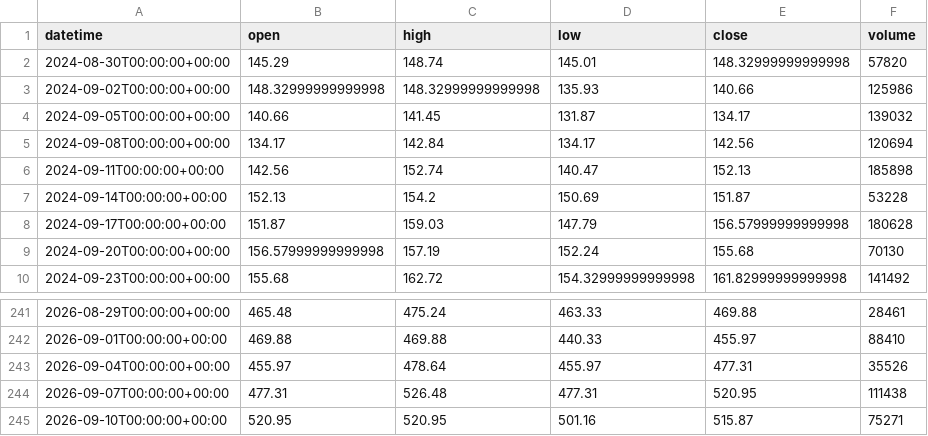
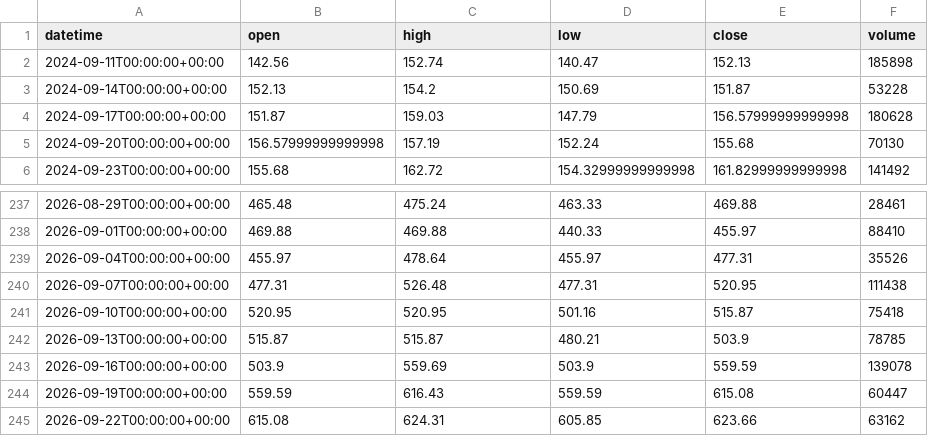
Before and after one commit to getdata-finance/amd-3d-ohlcv-stocks-historical-data, a CSV file: AMD_3d.csv, drawn as a sheet; only a part is shown, gaps mark what is left out.

```diff
--- a/AMD_3d.csv
+++ b/AMD_3d.csv
@@ -1,6 +1,2 @@
 datetime,open,high,low,close,volume
-2024-08-30T00:00:00+00:00,145.29,148.74,145.01,148.32999999999998,57820
-2024-09-02T00:00:00+00:00,148.32999999999998,148.32999999999998,135.93,140.66,125986
-2024-09-05T00:00:00+00:00,140.66,141.45,131.87,134.17,139032
-2024-09-08T00:00:00+00:00,134.17,142.84,134.17,142.56,120694
 2024-09-11T00:00:00+00:00,142.56,152.74,140.47,152.13,185898
@@ -244,2 +240,6 @@ datetime,open,high,low,close,volume
 2026-09-07T00:00:00+00:00,477.31,526.48,477.31,520.95,111438
-2026-09-10T00:00:00+00:00,520.95,520.95,501.16,515.87,75271
+2026-09-10T00:00:00+00:00,520.95,520.95,501.16,515.87,75418
+2026-09-13T00:00:00+00:00,515.87,515.87,480.21,503.9,78785
+2026-09-16T00:00:00+00:00,503.9,559.69,503.9,559.59,139078
+2026-09-19T00:00:00+00:00,559.59,616.43,559.59,615.08,60447
+2026-09-22T00:00:00+00:00,615.08,624.31,605.85,623.66,63162
```
Also changed, not shown: 1 other file.
